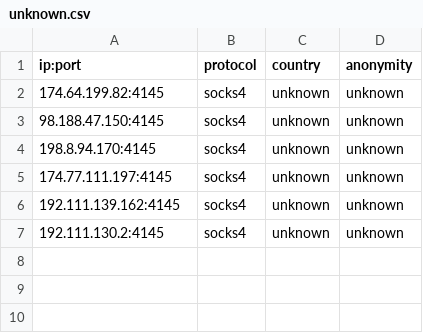
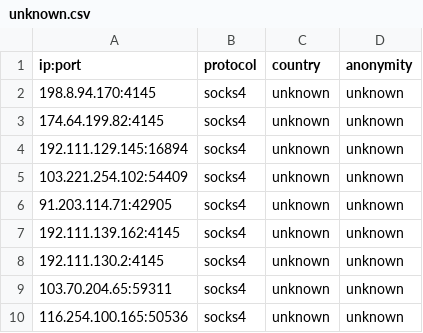
Before and after one commit to NoureddineRmila/daily-free-working-proxies, a CSV file: unknown.csv, drawn as a sheet.

```diff
--- a/unknown.csv
+++ b/unknown.csv
@@ -1,7 +1,10 @@
 ip:port,protocol,country,anonymity
+198.8.94.170:4145,socks4,unknown,unknown
 174.64.199.82:4145,socks4,unknown,unknown
-98.188.47.150:4145,socks4,unknown,unknown
-198.8.94.170:4145,socks4,unknown,unknown
-174.77.111.197:4145,socks4,unknown,unknown
+192.111.129.145:16894,socks4,unknown,unknown
+103.221.254.102:54409,socks4,unknown,unknown
+91.203.114.71:42905,socks4,unknown,unknown
 192.111.139.162:4145,socks4,unknown,unknown
 192.111.130.2:4145,socks4,unknown,unknown
+103.70.204.65:59311,socks4,unknown,unknown
+116.254.100.165:50536,socks4,unknown,unknown
```
Also changed, not shown: United States.csv, all_proxies.csv, 16 other files.
